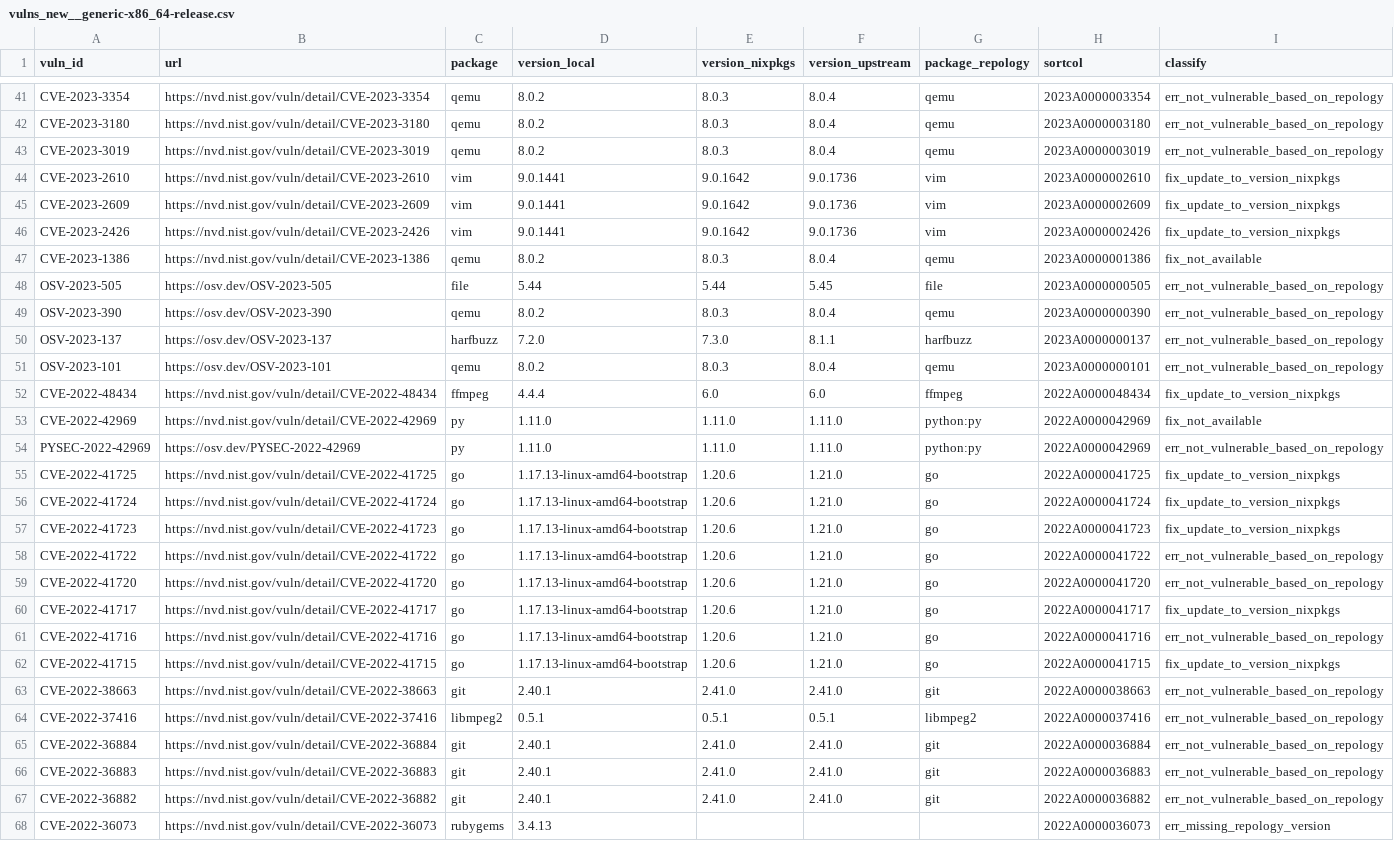
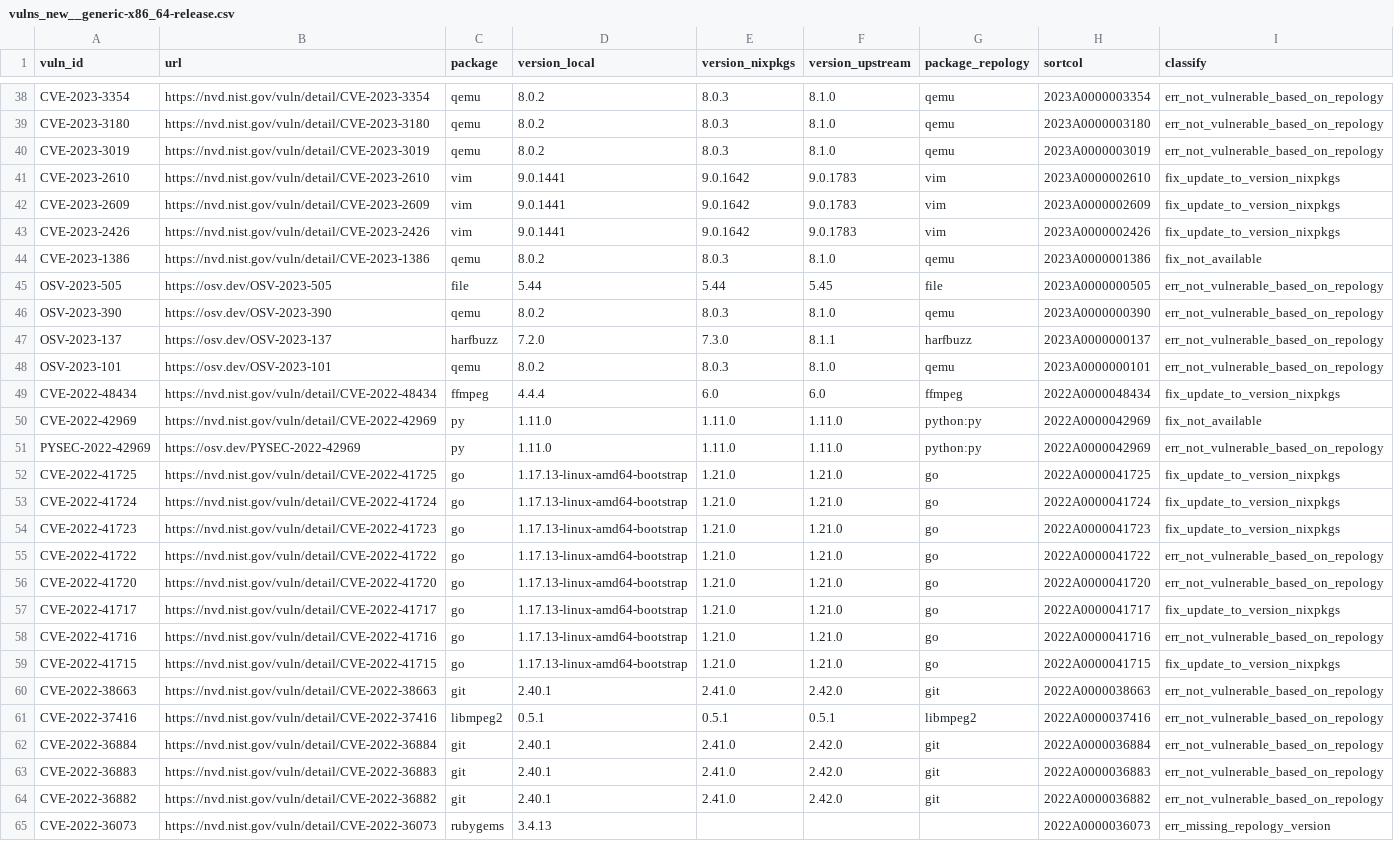
Before and after one commit to henrirosten/ghaf, a CSV file: ci/vulnerability-scan/data/vulns_new__generic-x86_64-release.csv, drawn as a sheet; only a part is shown, gaps mark what is left out; addresses are those after the commit; the diff covers the shown part only; the diff names each change by its address in the sheet, - before the commit and + after, or states it on an @@ line.

```diff
--- a/ci/vulnerability-scan/data/vulns_new__generic-x86_64-release.csv
+++ b/ci/vulnerability-scan/data/vulns_new__generic-x86_64-release.csv
-F38:F40 (version_upstream): 8.0.4
+F38:F40 (version_upstream): 8.1.0
-F41:F43 (version_upstream): 9.0.1736
+F41:F43 (version_upstream): 9.0.1783
-F44 (version_upstream): 8.0.4
+F44 (version_upstream): 8.1.0
-F46 (version_upstream): 8.0.4
+F46 (version_upstream): 8.1.0
-F48 (version_upstream): 8.0.4
+F48 (version_upstream): 8.1.0
-E52:E59 (version_nixpkgs): 1.20.6
+E52:E59 (version_nixpkgs): 1.21.0
-F60 (version_upstream): 2.41.0
+F60 (version_upstream): 2.42.0
-F62:F64 (version_upstream): 2.41.0
+F62:F64 (version_upstream): 2.42.0
```
Also changed, not shown: 3 added rows, 11 removed rows and 49 edited cells elsewhere in this file, ci/vulnerability-scan/data/vulns_new_lock_updated__generic-x86_64-release.csv, ci/vulnerability-scan/data/vulns_new_nixos_unstable__generic-x86_64-release.csv, 2 other files.
